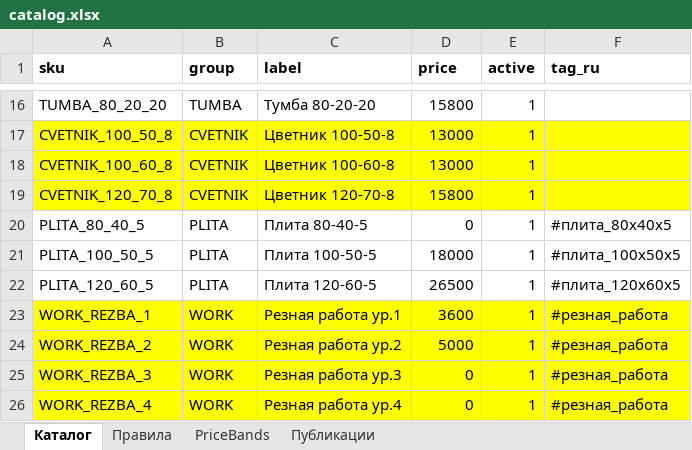
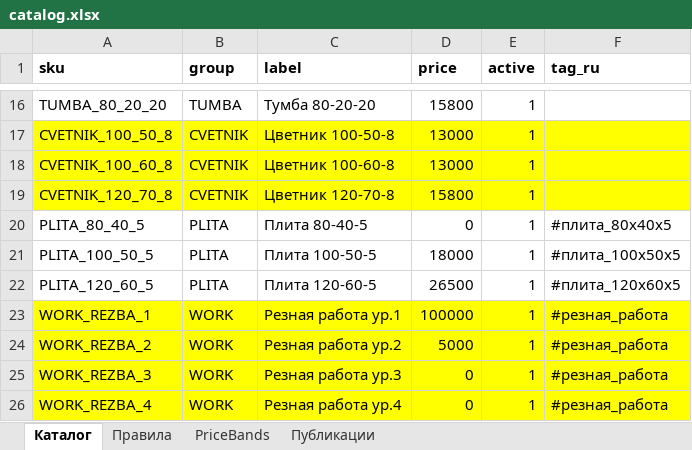
Before and after one commit to zubenko82-prog/Memorial-new, an Excel workbook: apps/bot/catalog.xlsx, sheet Каталог, drawn as a sheet; only a part is shown, gaps mark what is left out; values as stored, in another font and other column widths than the file's, no borders; table styles not drawn; the diff names each change by its address in the sheet, - before the commit and + after, or states it on an @@ line.

Commit message:
wip: local changes

```diff
--- a/apps/bot/catalog.xlsx (sheet Каталог)
+++ b/apps/bot/catalog.xlsx (sheet Каталог)
-D23 (price): 3600
+D23 (price): 100000
```
